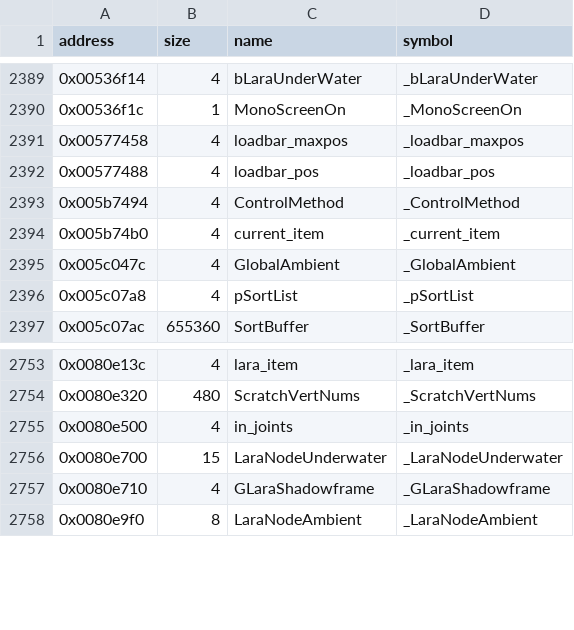
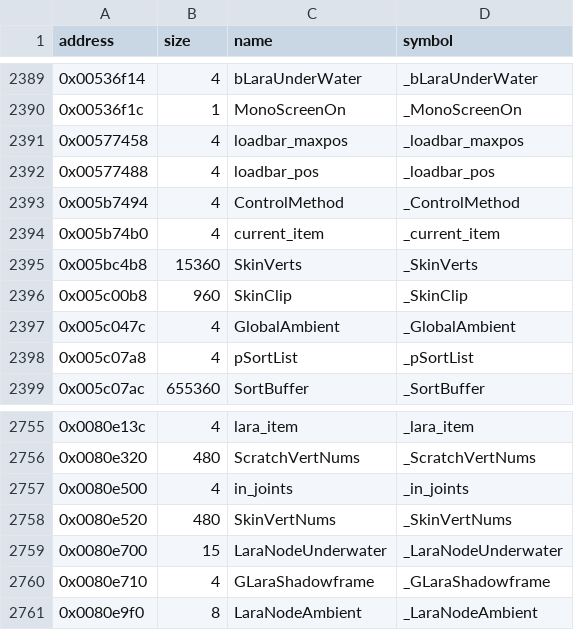
Before and after one commit to LostArtefacts/tr04, a CSV file: config/symbols.csv, drawn as a sheet; only a part is shown, gaps mark what is left out; the diff names each change by its address in the sheet, - before the commit and + after, or states it on an @@ line.

```diff
--- a/config/symbols.csv
+++ b/config/symbols.csv
+row 2395: 0x005bc4b8 | 15360 | SkinVerts | _SkinVerts
+row 2396: 0x005c00b8 | 960 | SkinClip | _SkinClip
+row 2758: 0x0080e520 | 480 | SkinVertNums | _SkinVertNums
```
Also changed, not shown: 4 other files.
